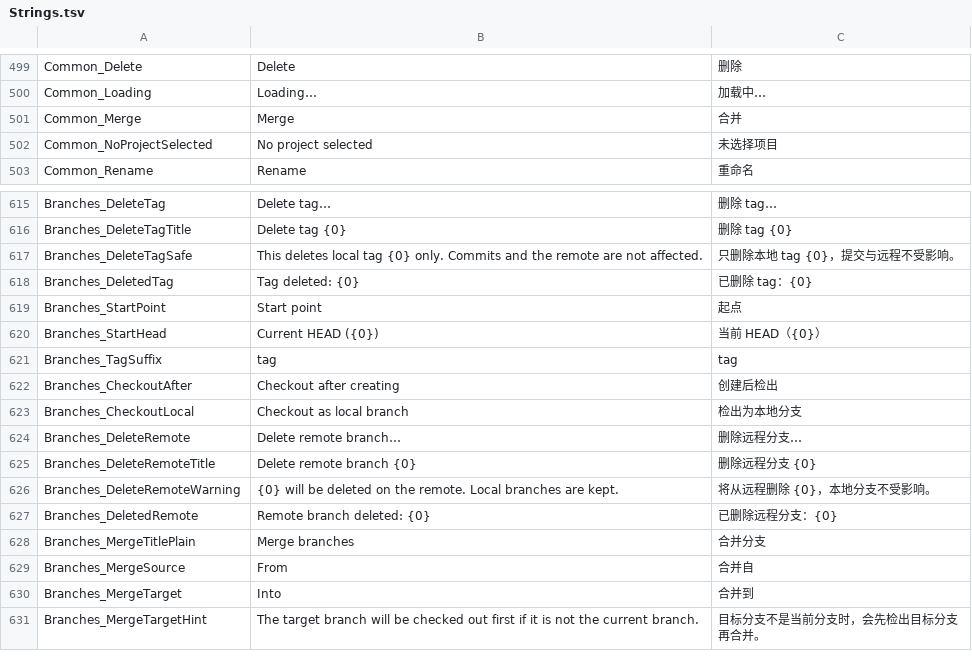
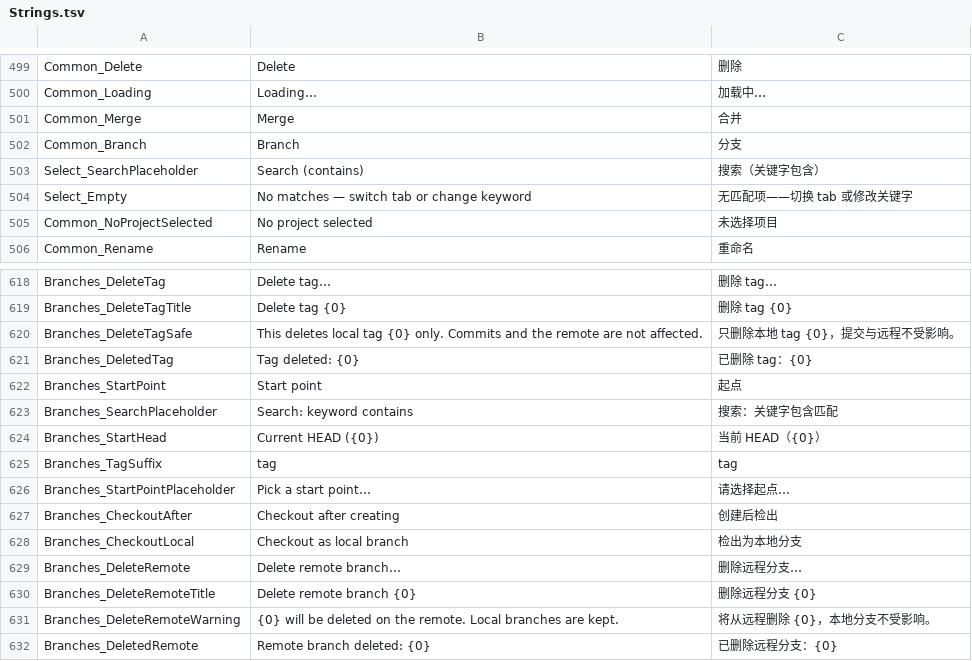
Before and after one commit to onlynight/Gitter, a TSV file: app/resources/Strings.tsv, drawn as a sheet; only a part is shown, gaps mark what is left out; the shorter side is filled out with more unchanged rows.

Commit message:
feat(branch): 创建分支起点选择器按设计稿重做——弹层内 分支/标签 type tab(实时命中数) + 关键字子串搜索(命中高亮、HEAD 钉住不过滤) + 触发器类型徽标；kit/Select 扩展 searchable/tabs/分组能力(向后兼容)，切到无选中值的 tab 清空选择不代选

```diff
--- a/app/resources/Strings.tsv
+++ b/app/resources/Strings.tsv
@@ -501,2 +501,5 @@ Common_Loading	Loading…	加载中…
 Common_Merge	Merge	合并
+Common_Branch	Branch	分支
+Select_SearchPlaceholder	Search (contains)	搜索（关键字包含）
+Select_Empty	No matches — switch tab or change keyword	无匹配项——切换 tab 或修改关键字
 Common_NoProjectSelected	No project selected	未选择项目
@@ -619,4 +622,6 @@ Branches_DeletedTag	Tag deleted: {0}	已删除 tag：{0}
 Branches_StartPoint	Start point	起点
+Branches_SearchPlaceholder	Search: keyword contains	搜索：关键字包含匹配
 Branches_StartHead	Current HEAD ({0})	当前 HEAD（{0}）
 Branches_TagSuffix	tag	tag
+Branches_StartPointPlaceholder	Pick a start point…	请选择起点…
 Branches_CheckoutAfter	Checkout after creating	创建后检出
```
Also changed, not shown: 4 other files.
